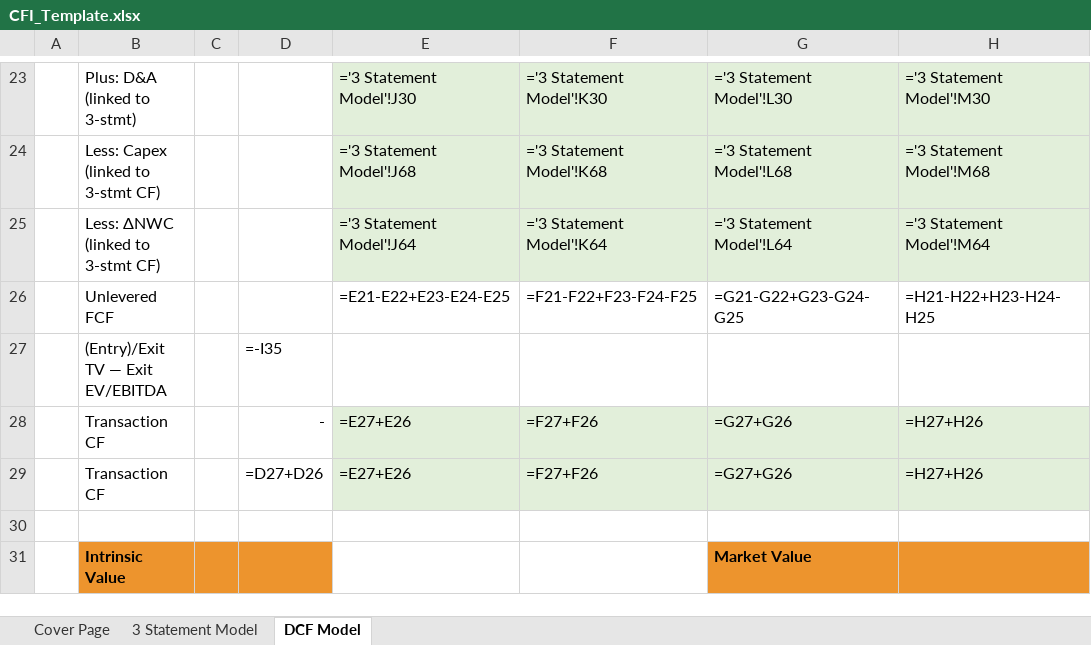
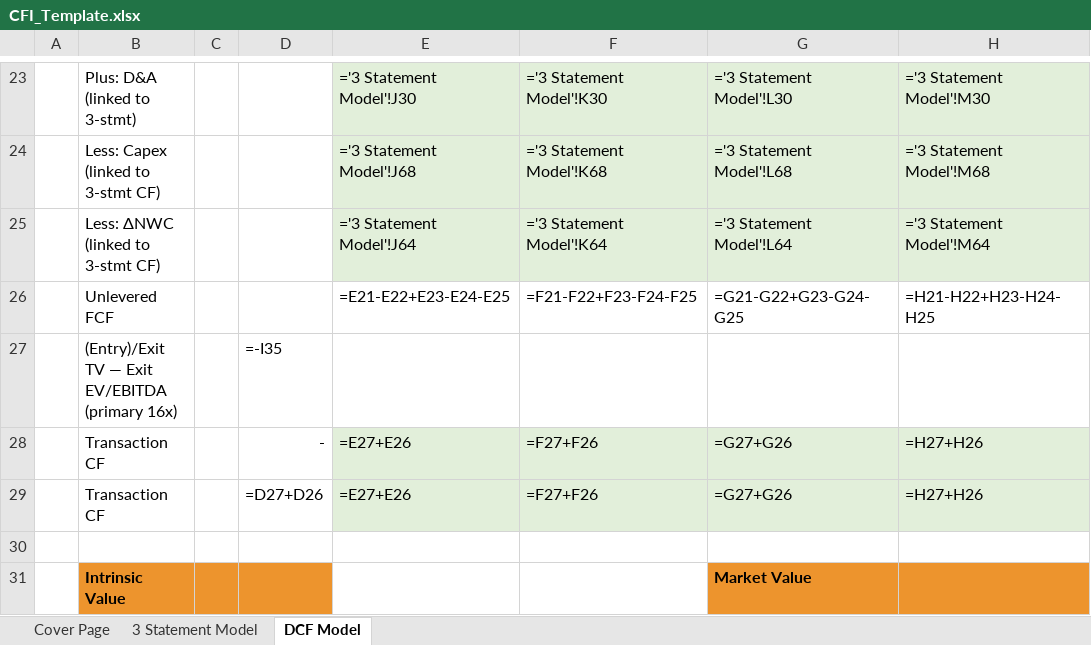
Before and after one commit to vengeanceaiUSC/Rainmaker, an Excel workbook: FICO/templates/CFI_Template.xlsx, sheet DCF Model, drawn as a sheet; only a part is shown, gaps mark what is left out; values as stored, in another font and other column widths than the file's, no borders; formulas without a stored value are shown as written; the diff covers the shown part only; the diff names each change by its address in the sheet, - before the commit and + after, or states it on an @@ line.

```diff
--- a/FICO/templates/CFI_Template.xlsx (sheet DCF Model)
+++ b/FICO/templates/CFI_Template.xlsx (sheet DCF Model)
-B27: (Entry)/Exit TV — Exit EV/EBITDA
+B27: (Entry)/Exit TV — Exit EV/EBITDA (primary 16x)
```
Also changed, not shown: 15 edited cells and cell formats elsewhere in this sheet, FICO/output/FICO_Completed_Model.xlsx, 29 other files.
